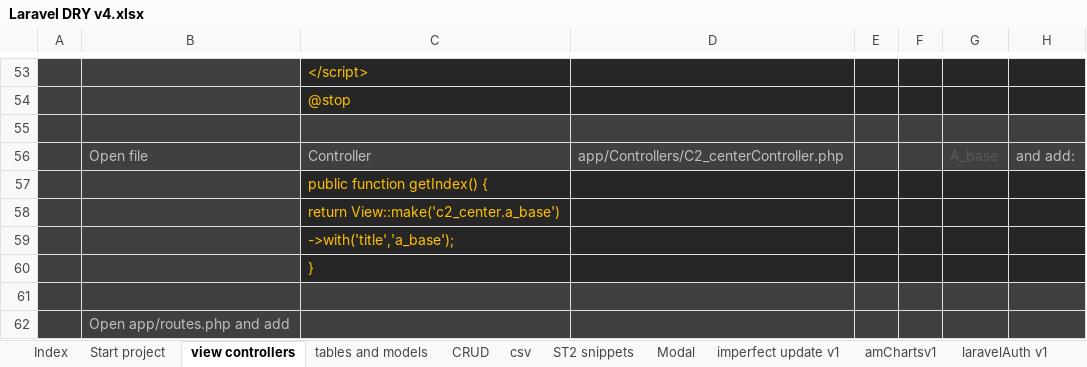
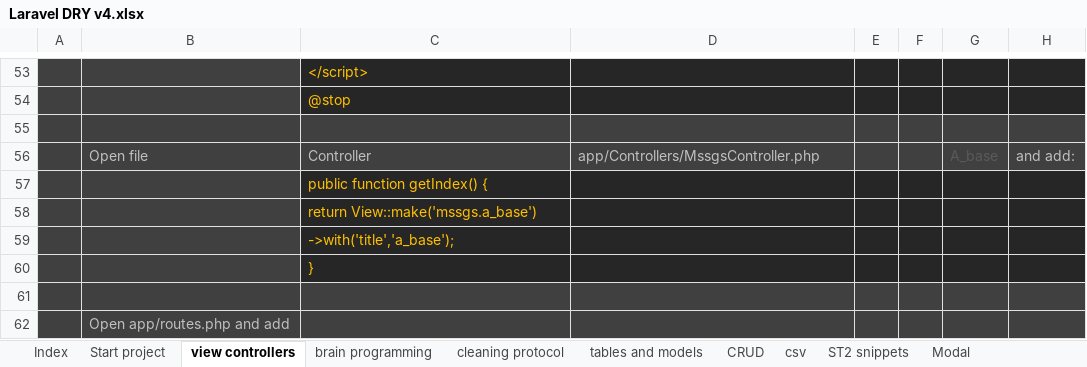
Before and after one commit to alejoto/edry2, an Excel workbook: public/support docs/Laravel DRY v4.xlsx, sheet view controllers, drawn as a sheet; only a part is shown, gaps mark what is left out; values as stored, in another font and other column widths than the file's, no borders; charts and pictures not drawn; the diff covers the shown part only; the diff names each change by its address in the sheet, - before the commit and + after, or states it on an @@ line.

```diff
--- a/public/support docs/Laravel DRY v4.xlsx (sheet view controllers)
+++ b/public/support docs/Laravel DRY v4.xlsx (sheet view controllers)
+sheet tab: brain programming
+sheet tab: cleaning protocol
-D56: app/Controllers/C2_centerController.php
+D56: app/Controllers/MssgsController.php
-C58: return View::make('c2_center.a_base')
+C58: return View::make('mssgs.a_base')
```
Also changed, not shown: 11 edited cells elsewhere in this sheet, sheet CRUD, sheet tables and models, sheet Laravel mail v1, sheet Modal, sheet ST2 snippets, sheet git commands, 2 more sheets, formulas that keep their value, hidden cells, charts or pictures, public/support docs/daniv1.xlsx.
